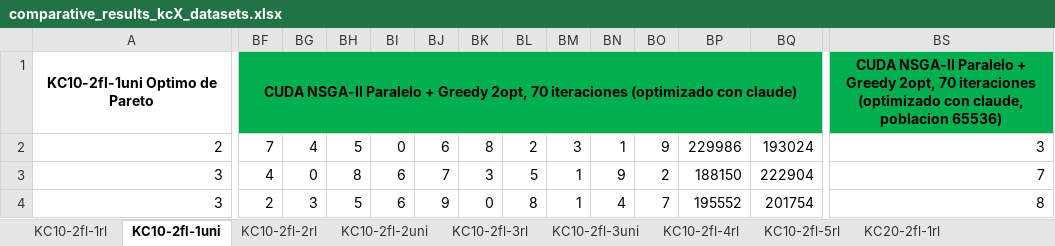
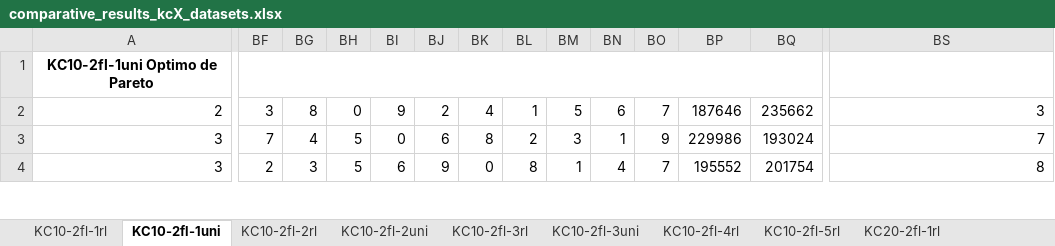
Before and after one commit to apupiales/cuda_mqap, an Excel workbook: comparative_results_kcX_datasets.xlsx, sheet KC10-2fl-1uni, drawn as a sheet; only a part is shown, gaps mark what is left out; values as stored, in another font and other column widths than the file's, no borders; charts and pictures not drawn; the diff covers the shown part only; the diff names each change by its address in the sheet, - before the commit and + after, or states it on an @@ line.

```diff
--- a/comparative_results_kcX_datasets.xlsx (sheet KC10-2fl-1uni)
+++ b/comparative_results_kcX_datasets.xlsx (sheet KC10-2fl-1uni)
-BF1: CUDA NSGA-II Paralelo + Greedy 2opt, 70 iteraciones (optimizado con claude)
+BF1: (empty)
-BF1:BQ1 fill: #00B050
+BF1:BQ1 fill: none
-BS1: CUDA NSGA-II Paralelo + Greedy 2opt, 70 iteraciones (optimizado con claude, poblacion 65536)
+BS1: (empty)
-BS1 fill: #00B050
+BS1 fill: none
-BF2: 7
+BF2: 3
-BG2: 4
+BG2: 8
-BH2: 5
+BH2: 0
-BI2: 0
+BI2: 9
-BJ2: 6
+BJ2: 2
-BK2: 8
+BK2: 4
-BL2: 2
+BL2: 1
-BM2: 3
+BM2: 5
-BN2: 1
+BN2: 6
-BO2: 9
+BO2: 7
-BP2: 229986
+BP2: 187646
-BQ2: 193024
+BQ2: 235662
-BF3: 4
+BF3: 7
-BG3: 0
+BG3: 4
-BH3: 8
+BH3: 5
-BI3: 6
+BI3: 0
-BJ3: 7
+BJ3: 6
-BK3: 3
+BK3: 8
-BL3: 5
+BL3: 2
-BM3: 1
+BM3: 3
-BN3: 9
+BN3: 1
-BO3: 2
+BO3: 9
-BP3: 188150
+BP3: 229986
-BQ3: 222904
+BQ3: 193024
```
Also changed, not shown: 181 edited cells and cell formats elsewhere in this sheet, sheet KC20-2fl-3uni, sheet KC10-2fl-3uni, sheet KC20-2fl-1rl, sheet KC20-2fl-1uni, sheet KC20-2fl-2uni, sheet KC10-2fl-3rl, 6 more sheets, charts or pictures, 4 other files.
